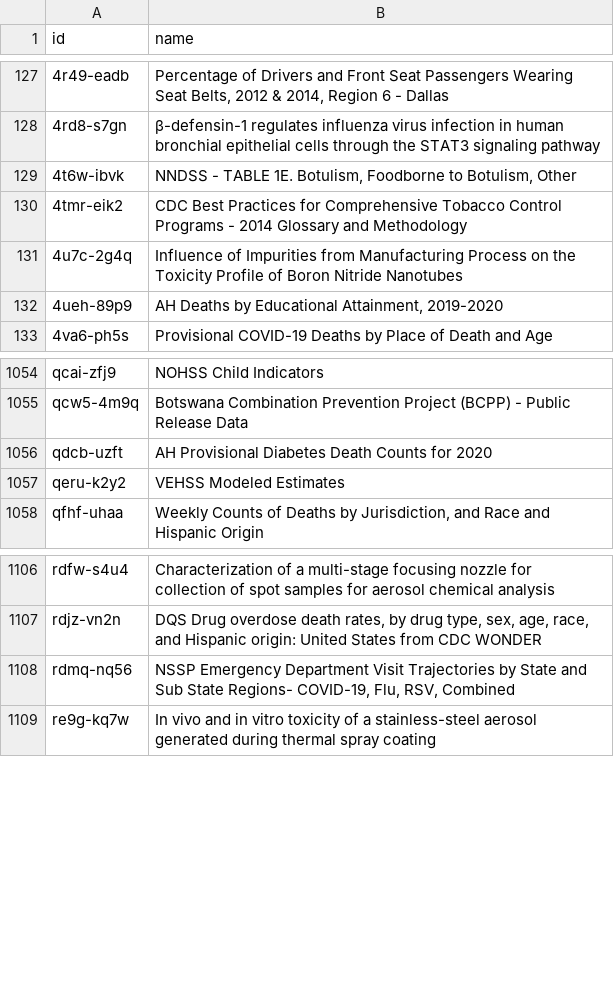
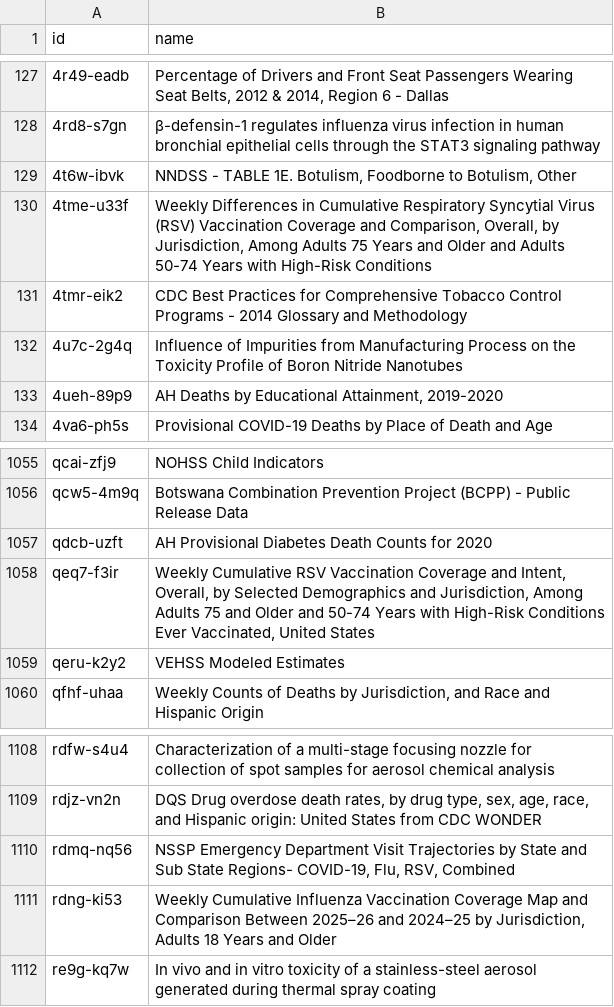
Before and after one commit to jemory/cdc-data-changes, a CSV file: exported_data/cdc-data-names.csv, drawn as a sheet; only a part is shown, gaps mark what is left out.

```diff
--- a/exported_data/cdc-data-names.csv
+++ b/exported_data/cdc-data-names.csv
@@ -129,2 +129,3 @@ id,name
 4t6w-ibvk,"NNDSS - TABLE 1E. Botulism, Foodborne to Botulism, Other"
+4tme-u33f,"Weekly Differences in Cumulative Respiratory Syncytial Virus (RSV) Vaccination Coverage and Comparison, Overall, by Jurisdiction, Among Adults 75 Years and Older and Adults 50-74 Years with High-Risk Conditions"
 4tmr-eik2,CDC Best Practices for Comprehensive Tobacco Control Programs - 2014 Glossary and Methodology
@@ -1056,2 +1057,3 @@ qcw5-4m9q,Botswana Combination Prevention Project (BCPP) - Public Release Data
 qdcb-uzft,AH Provisional Diabetes Death Counts for 2020
+qeq7-f3ir,"Weekly Cumulative RSV Vaccination Coverage and Intent, Overall, by Selected Demographics and Jurisdiction, Among Adults 75 and Older and 50-74 Years with High-Risk Conditions Ever Vaccinated, United States"
 qeru-k2y2,VEHSS Modeled Estimates
@@ -1108,2 +1110,3 @@ rdjz-vn2n,"DQS Drug overdose death rates, by drug type, sex, age, race, and Hisp
 rdmq-nq56,"NSSP Emergency Department Visit Trajectories by State and Sub State Regions- COVID-19, Flu, RSV, Combined  "
+rdng-ki53,"Weekly Cumulative Influenza Vaccination Coverage Map and Comparison Between 2025–26 and 2024–25 by Jurisdiction, Adults 18 Years and Older"
 re9g-kq7w,In vivo and in vitro toxicity of a stainless-steel aerosol generated during thermal spray coating
```
Also changed, not shown: 3 other files.
